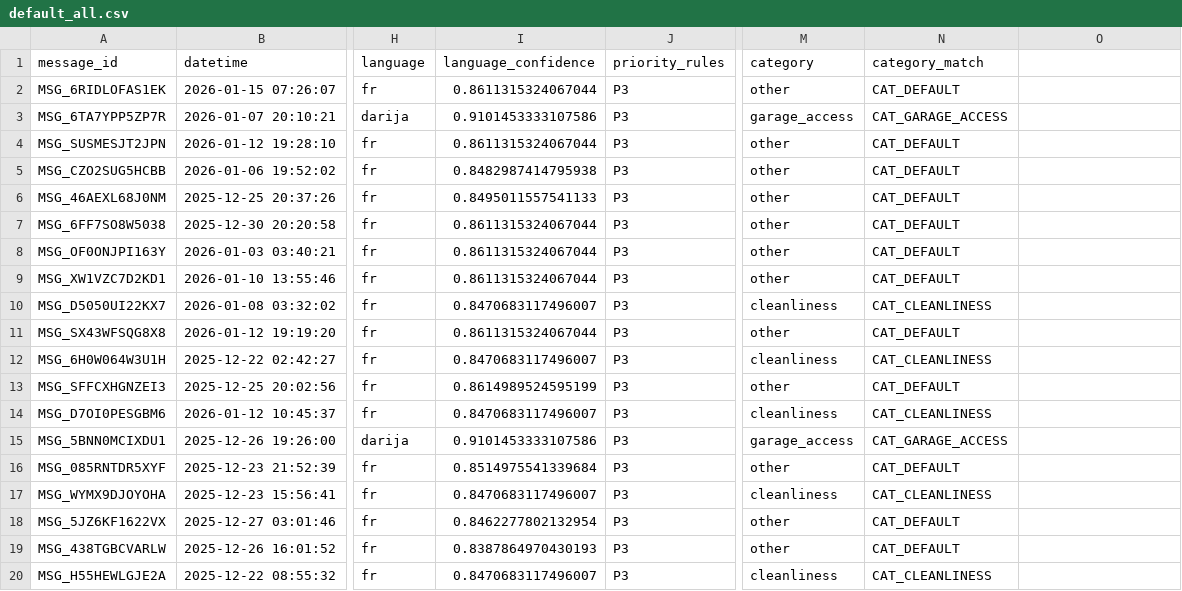
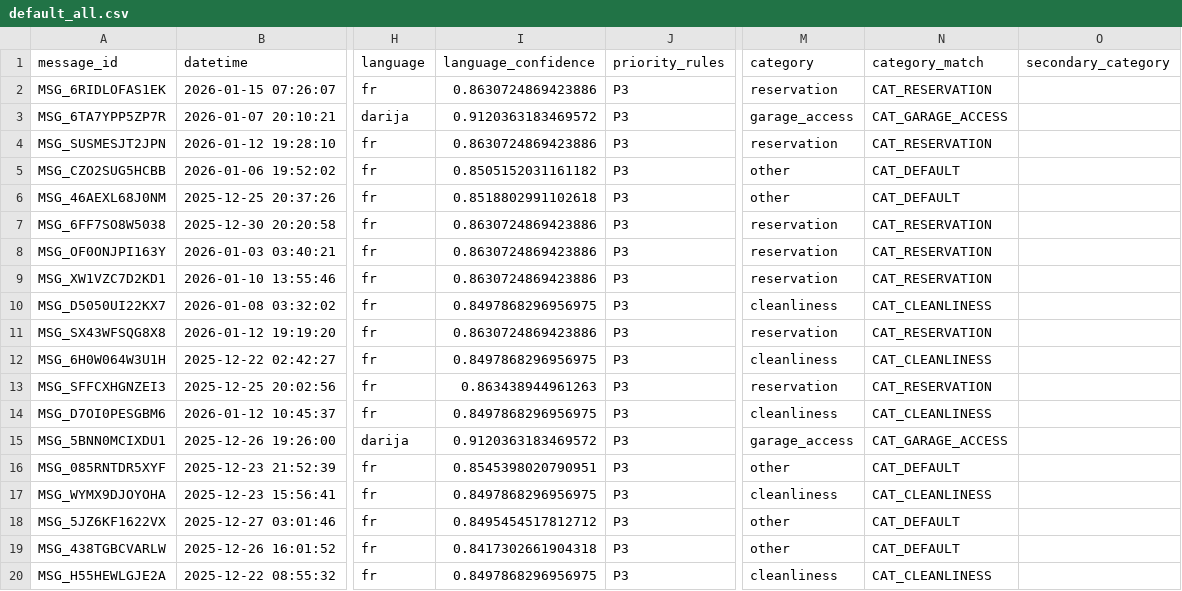
Before and after one commit to SoufianeAzerdaoui/syndismart_ai, a CSV file: cleanData/audit/default_all.csv, drawn as a sheet; only a part is shown, gaps mark what is left out; the diff names each change by its address in the sheet, - before the commit and + after, or states it on an @@ line.

```diff
--- a/cleanData/audit/default_all.csv
+++ b/cleanData/audit/default_all.csv
-O1: (empty)
+O1: secondary_category
-I2 (language_confidence): 0.8611315324067044
+I2 (language_confidence): 0.8630724869423886
-M2 (category): other
+M2 (category): reservation
-N2 (category_match): CAT_DEFAULT
+N2 (category_match): CAT_RESERVATION
-I3 (language_confidence): 0.9101453333107586
+I3 (language_confidence): 0.9120363183469572
-I4 (language_confidence): 0.8611315324067044
+I4 (language_confidence): 0.8630724869423886
-M4 (category): other
+M4 (category): reservation
-N4 (category_match): CAT_DEFAULT
+N4 (category_match): CAT_RESERVATION
-I5 (language_confidence): 0.8482987414795938
+I5 (language_confidence): 0.8505152031161182
-I6 (language_confidence): 0.8495011557541133
+I6 (language_confidence): 0.8518802991102618
-I7:I9 (language_confidence): 0.8611315324067044
+I7:I9 (language_confidence): 0.8630724869423886
-M7:M9 (category): other
+M7:M9 (category): reservation
-N7:N9 (category_match): CAT_DEFAULT
+N7:N9 (category_match): CAT_RESERVATION
-I10 (language_confidence): 0.8470683117496007
+I10 (language_confidence): 0.8497868296956975
-I11 (language_confidence): 0.8611315324067044
+I11 (language_confidence): 0.8630724869423886
-M11 (category): other
+M11 (category): reservation
-N11 (category_match): CAT_DEFAULT
+N11 (category_match): CAT_RESERVATION
-I12 (language_confidence): 0.8470683117496007
+I12 (language_confidence): 0.8497868296956975
-I13 (language_confidence): 0.8614989524595199
+I13 (language_confidence): 0.863438944961263
-M13 (category): other
+M13 (category): reservation
-N13 (category_match): CAT_DEFAULT
+N13 (category_match): CAT_RESERVATION
-I14 (language_confidence): 0.8470683117496007
+I14 (language_confidence): 0.8497868296956975
-I15 (language_confidence): 0.9101453333107586
+I15 (language_confidence): 0.9120363183469572
-I16 (language_confidence): 0.8514975541339684
+I16 (language_confidence): 0.8545398020790951
-I17 (language_confidence): 0.8470683117496007
+I17 (language_confidence): 0.8497868296956975
-I18 (language_confidence): 0.8462277802132954
+I18 (language_confidence): 0.8495454517812712
-I19 (language_confidence): 0.8387864970430193
+I19 (language_confidence): 0.8417302661904318
-I20 (language_confidence): 0.8470683117496007
+I20 (language_confidence): 0.8497868296956975
```
Also changed, not shown: cleanData/audit/p0_all.csv, cleanData/messages_processed.backup.csv, 28 other files.
